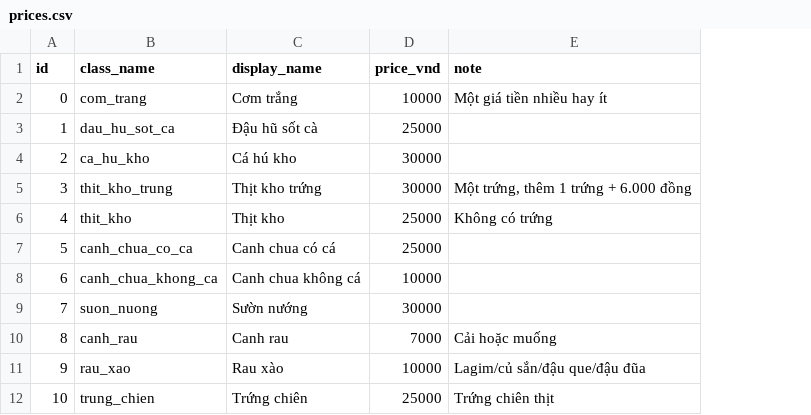
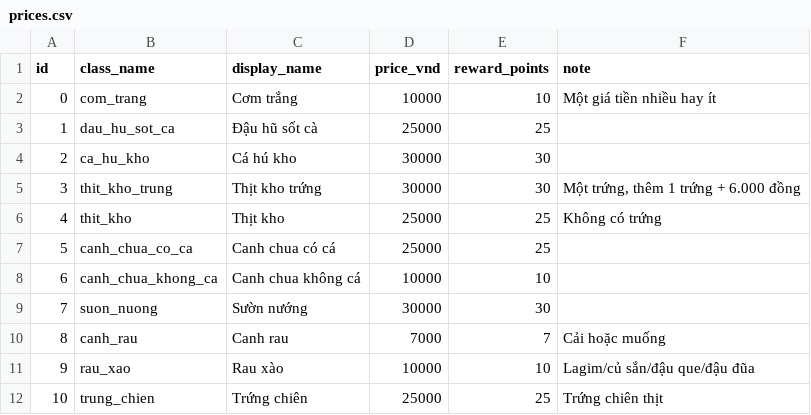
Before and after one commit to Vo-Minh-Tri1412/cnn-food-recognition, a CSV file: prices.csv, drawn as a sheet; the diff names each change by its address in the sheet, - before the commit and + after, or states it on an @@ line.

Commit message:
Add loyalty rewards, ratings, and stabilize demo UI

```diff
--- a/prices.csv
+++ b/prices.csv
+column E (reward_points), rows 2-12: 10 | 25 | 30 | 30 | 25 | 25 | 10 | 30 | 7 | 10 | 25
```
Also changed, not shown: 12 other files.
